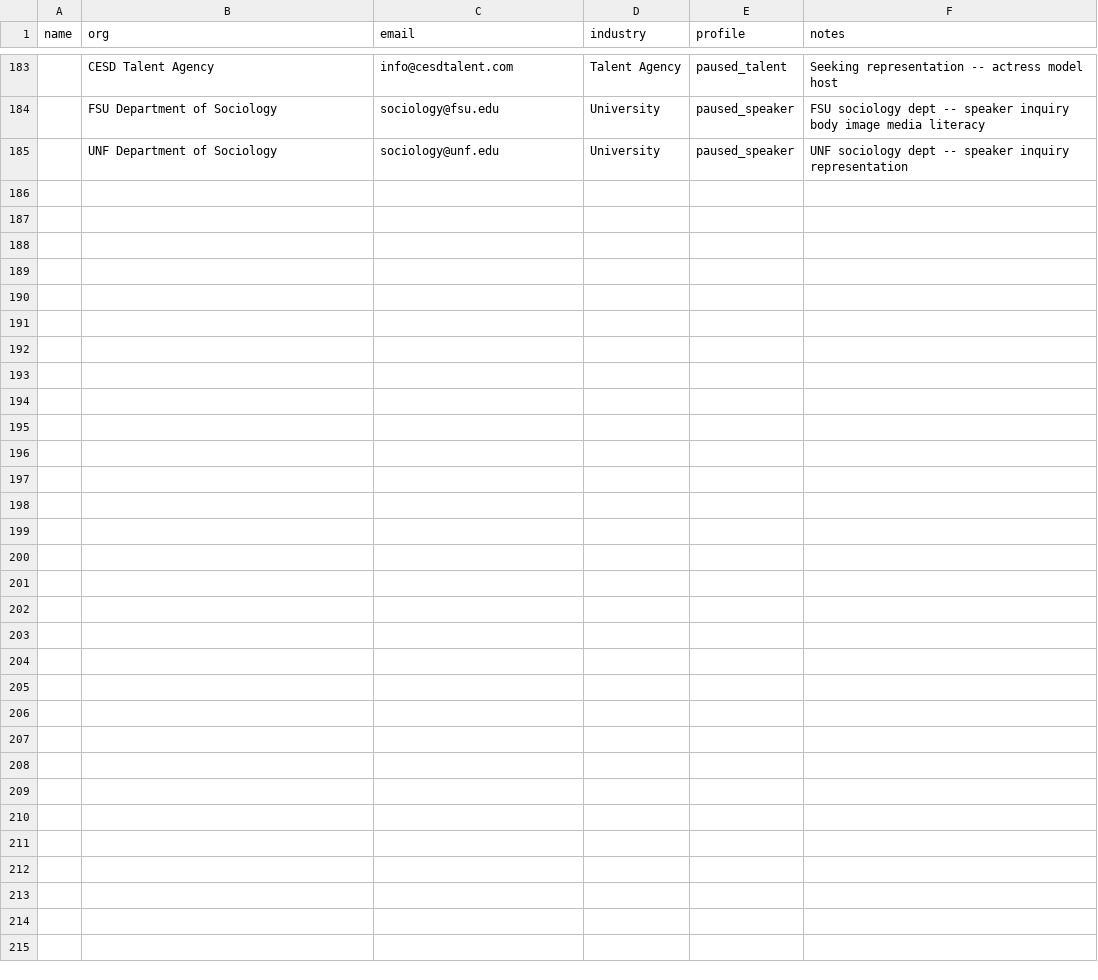
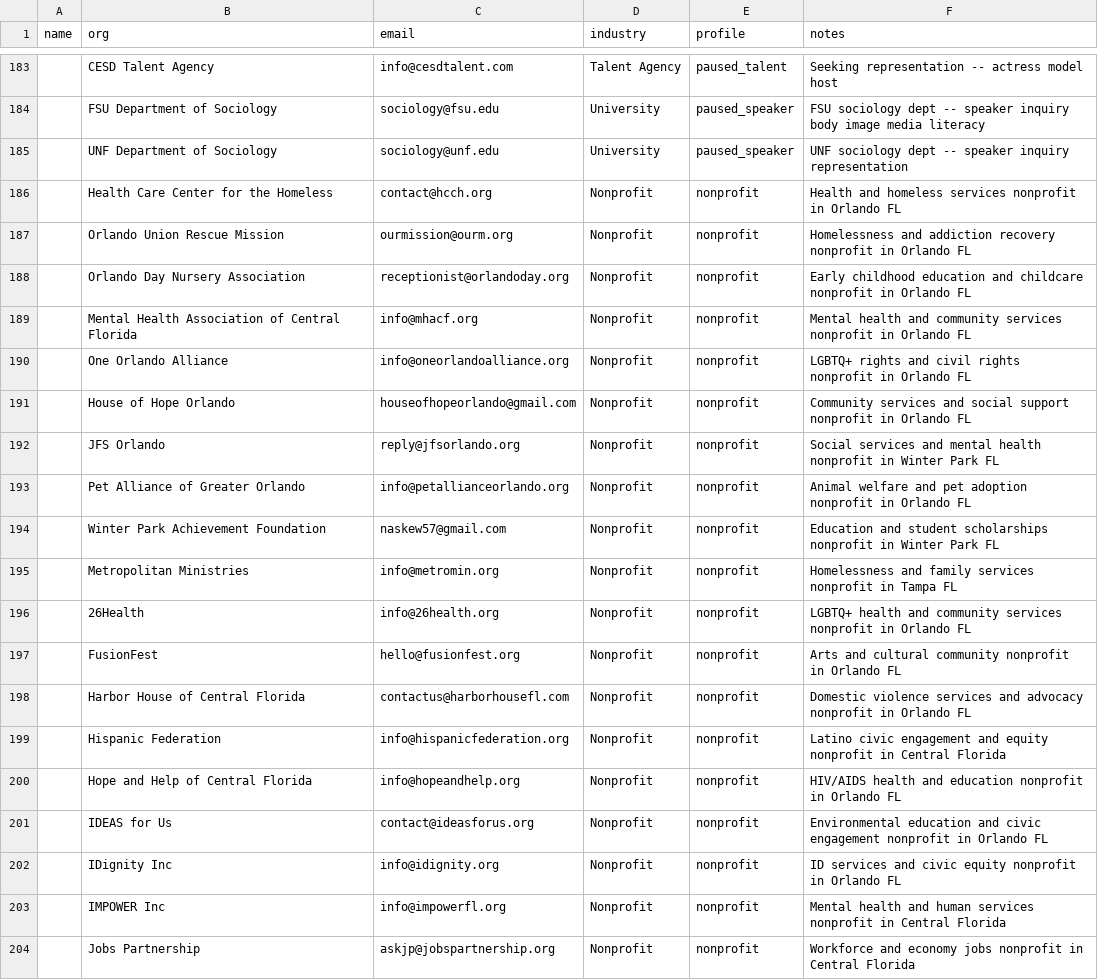
Before and after one commit to amapoundcake-png/danielle-npsbleads, a CSV file: leads_manual.csv, drawn as a sheet; only a part is shown, gaps mark what is left out; the diff covers the shown part only; the diff names each change by its address in the sheet, - before the commit and + after, or states it on an @@ line.

```diff
--- a/leads_manual.csv
+++ b/leads_manual.csv
+row 186:  | Health Care Center for the Homeless | contact@hcch.org | Nonprofit | nonprofit | Health and homeless services nonprofit in Orlando FL
+row 187:  | Orlando Union Rescue Mission | ourmission@ourm.org | Nonprofit | nonprofit | Homelessness and addiction recovery nonprofit in Orlando FL
+row 188:  | Orlando Day Nursery Association | receptionist@orlandoday.org | Nonprofit | nonprofit | Early childhood education and childcare nonprofit in Orlando FL
+row 189:  | Mental Health Association of Central Florida | info@mhacf.org | Nonprofit | nonprofit | Mental health and community services nonprofit in Orlando FL
+row 190:  | One Orlando Alliance | info@oneorlandoalliance.org | Nonprofit | nonprofit | LGBTQ+ rights and civil rights nonprofit in Orlando FL
+row 191:  | House of Hope Orlando | houseofhopeorlando@gmail.com | Nonprofit | nonprofit | Community services and social support nonprofit in Orlando FL
+row 192:  | JFS Orlando | reply@jfsorlando.org | Nonprofit | nonprofit | Social services and mental health nonprofit in Winter Park FL
+row 193:  | Pet Alliance of Greater Orlando | info@petallianceorlando.org | Nonprofit | nonprofit | Animal welfare and pet adoption nonprofit in Orlando FL
+row 194:  | Winter Park Achievement Foundation | naskew57@gmail.com | Nonprofit | nonprofit | Education and student scholarships nonprofit in Winter Park FL
+row 195:  | Metropolitan Ministries | info@metromin.org | Nonprofit | nonprofit | Homelessness and family services nonprofit in Tampa FL
+row 196:  | 26Health | info@26health.org | Nonprofit | nonprofit | LGBTQ+ health and community services nonprofit in Orlando FL
+row 197:  | FusionFest | hello@fusionfest.org | Nonprofit | nonprofit | Arts and cultural community nonprofit in Orlando FL
+row 198:  | Harbor House of Central Florida | contactus@harborhousefl.com | Nonprofit | nonprofit | Domestic violence services and advocacy nonprofit in Orlando FL
+row 199:  | Hispanic Federation | info@hispanicfederation.org | Nonprofit | nonprofit | Latino civic engagement and equity nonprofit in Central Florida
+row 200:  | Hope and Help of Central Florida | info@hopeandhelp.org | Nonprofit | nonprofit | HIV/AIDS health and education nonprofit in Orlando FL
+row 201:  | IDEAS for Us | contact@ideasforus.org | Nonprofit | nonprofit | Environmental education and civic engagement nonprofit in Orlando FL
+row 202:  | IDignity Inc | info@idignity.org | Nonprofit | nonprofit | ID services and civic equity nonprofit in Orlando FL
+row 203:  | IMPOWER Inc | info@impowerfl.org | Nonprofit | nonprofit | Mental health and human services nonprofit in Central Florida
+row 204:  | Jobs Partnership | askjp@jobspartnership.org | Nonprofit | nonprofit | Workforce and economy jobs nonprofit in Central Florida
```
Also changed, not shown: 15 added rows elsewhere in this file, 1 other file.
